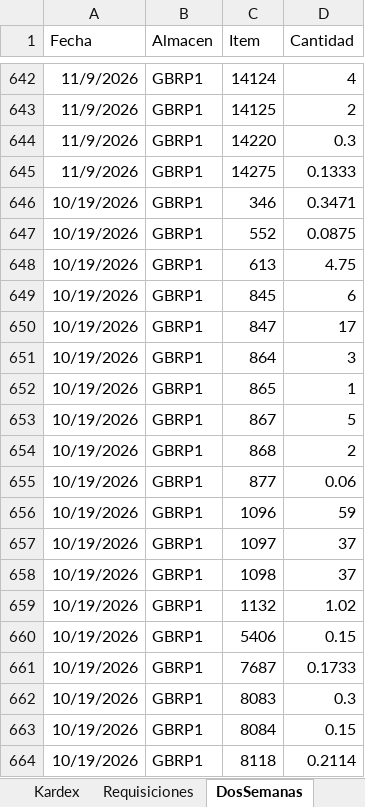
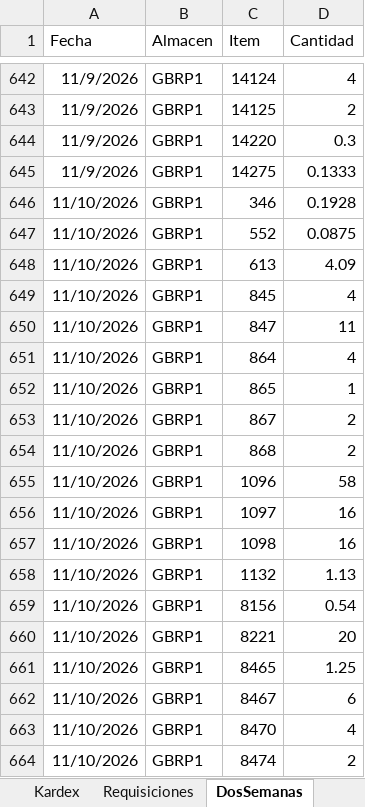
Before and after one commit to AlvaroCornejo/EBC_PEDIDOS_ADICIONALES, an Excel workbook: data/GBCRP - ADICIONALES.xlsx, sheet DosSemanas, drawn as a sheet; only a part is shown, gaps mark what is left out; the shorter side is filled out with more unchanged rows; values as stored, in another font and other column widths than the file's, no borders; table styles not drawn; the diff covers the shown part only; the diff names each change by its address in the sheet, - before the commit and + after, or states it on an @@ line.

```diff
--- a/data/GBCRP - ADICIONALES.xlsx (sheet DosSemanas)
+++ b/data/GBCRP - ADICIONALES.xlsx (sheet DosSemanas)
+row 646: 11/10/2026 | GBRP1 | 346 | 0.1928
+row 647: 11/10/2026 | GBRP1 | 552 | 0.0875
+row 648: 11/10/2026 | GBRP1 | 613 | 4.09
+row 649: 11/10/2026 | GBRP1 | 845 | 4
+row 650: 11/10/2026 | GBRP1 | 847 | 11
+row 651: 11/10/2026 | GBRP1 | 864 | 4
+row 652: 11/10/2026 | GBRP1 | 865 | 1
+row 653: 11/10/2026 | GBRP1 | 867 | 2
+row 654: 11/10/2026 | GBRP1 | 868 | 2
+row 655: 11/10/2026 | GBRP1 | 1096 | 58
+row 656: 11/10/2026 | GBRP1 | 1097 | 16
+row 657: 11/10/2026 | GBRP1 | 1098 | 16
+row 658: 11/10/2026 | GBRP1 | 1132 | 1.13
+row 659: 11/10/2026 | GBRP1 | 8156 | 0.54
+row 660: 11/10/2026 | GBRP1 | 8221 | 20
+row 661: 11/10/2026 | GBRP1 | 8465 | 1.25
+row 662: 11/10/2026 | GBRP1 | 8467 | 6
+row 663: 11/10/2026 | GBRP1 | 8470 | 4
+row 664: 11/10/2026 | GBRP1 | 8474 | 2
```
Also changed, not shown: 56 added rows elsewhere in this sheet, sheet Kardex, sheet PARAMETROS, data/EBC ITEMS_VENTA.xlsx, data/GBADC - ADICIONALES.xlsx, 8 other files.
